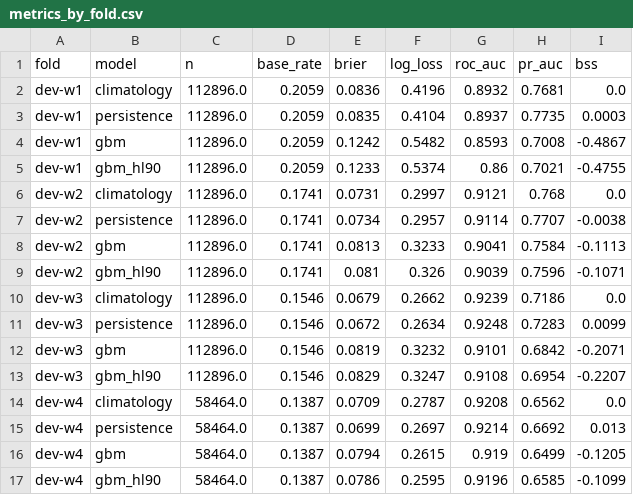
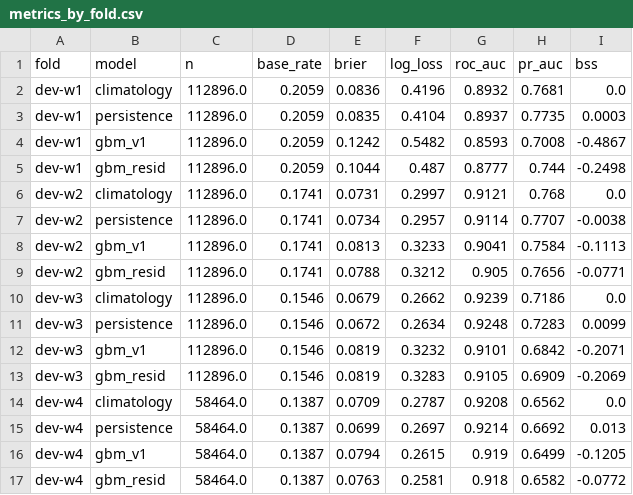
Before and after one commit to romkas228/ua-air-alerts-forecast, a CSV file: reports/y_red_dev/metrics_by_fold.csv, drawn as a sheet.

```diff
--- a/reports/y_red_dev/metrics_by_fold.csv
+++ b/reports/y_red_dev/metrics_by_fold.csv
@@ -3,15 +3,15 @@ dev-w1,climatology,112896.0,0.2059,0.0836,0.4196,0.8932,0.7681,0.0
 dev-w1,persistence,112896.0,0.2059,0.0835,0.4104,0.8937,0.7735,0.0003
-dev-w1,gbm,112896.0,0.2059,0.1242,0.5482,0.8593,0.7008,-0.4867
-dev-w1,gbm_hl90,112896.0,0.2059,0.1233,0.5374,0.86,0.7021,-0.4755
+dev-w1,gbm_v1,112896.0,0.2059,0.1242,0.5482,0.8593,0.7008,-0.4867
+dev-w1,gbm_resid,112896.0,0.2059,0.1044,0.487,0.8777,0.744,-0.2498
 dev-w2,climatology,112896.0,0.1741,0.0731,0.2997,0.9121,0.768,0.0
 dev-w2,persistence,112896.0,0.1741,0.0734,0.2957,0.9114,0.7707,-0.0038
-dev-w2,gbm,112896.0,0.1741,0.0813,0.3233,0.9041,0.7584,-0.1113
-dev-w2,gbm_hl90,112896.0,0.1741,0.081,0.326,0.9039,0.7596,-0.1071
+dev-w2,gbm_v1,112896.0,0.1741,0.0813,0.3233,0.9041,0.7584,-0.1113
+dev-w2,gbm_resid,112896.0,0.1741,0.0788,0.3212,0.905,0.7656,-0.0771
 dev-w3,climatology,112896.0,0.1546,0.0679,0.2662,0.9239,0.7186,0.0
 dev-w3,persistence,112896.0,0.1546,0.0672,0.2634,0.9248,0.7283,0.0099
-dev-w3,gbm,112896.0,0.1546,0.0819,0.3232,0.9101,0.6842,-0.2071
-dev-w3,gbm_hl90,112896.0,0.1546,0.0829,0.3247,0.9108,0.6954,-0.2207
+dev-w3,gbm_v1,112896.0,0.1546,0.0819,0.3232,0.9101,0.6842,-0.2071
+dev-w3,gbm_resid,112896.0,0.1546,0.0819,0.3283,0.9105,0.6909,-0.2069
 dev-w4,climatology,58464.0,0.1387,0.0709,0.2787,0.9208,0.6562,0.0
 dev-w4,persistence,58464.0,0.1387,0.0699,0.2697,0.9214,0.6692,0.013
-dev-w4,gbm,58464.0,0.1387,0.0794,0.2615,0.919,0.6499,-0.1205
-dev-w4,gbm_hl90,58464.0,0.1387,0.0786,0.2595,0.9196,0.6585,-0.1099
+dev-w4,gbm_v1,58464.0,0.1387,0.0794,0.2615,0.919,0.6499,-0.1205
+dev-w4,gbm_resid,58464.0,0.1387,0.0763,0.2581,0.918,0.6582,-0.0772
```
Also changed, not shown: 21 other files.
